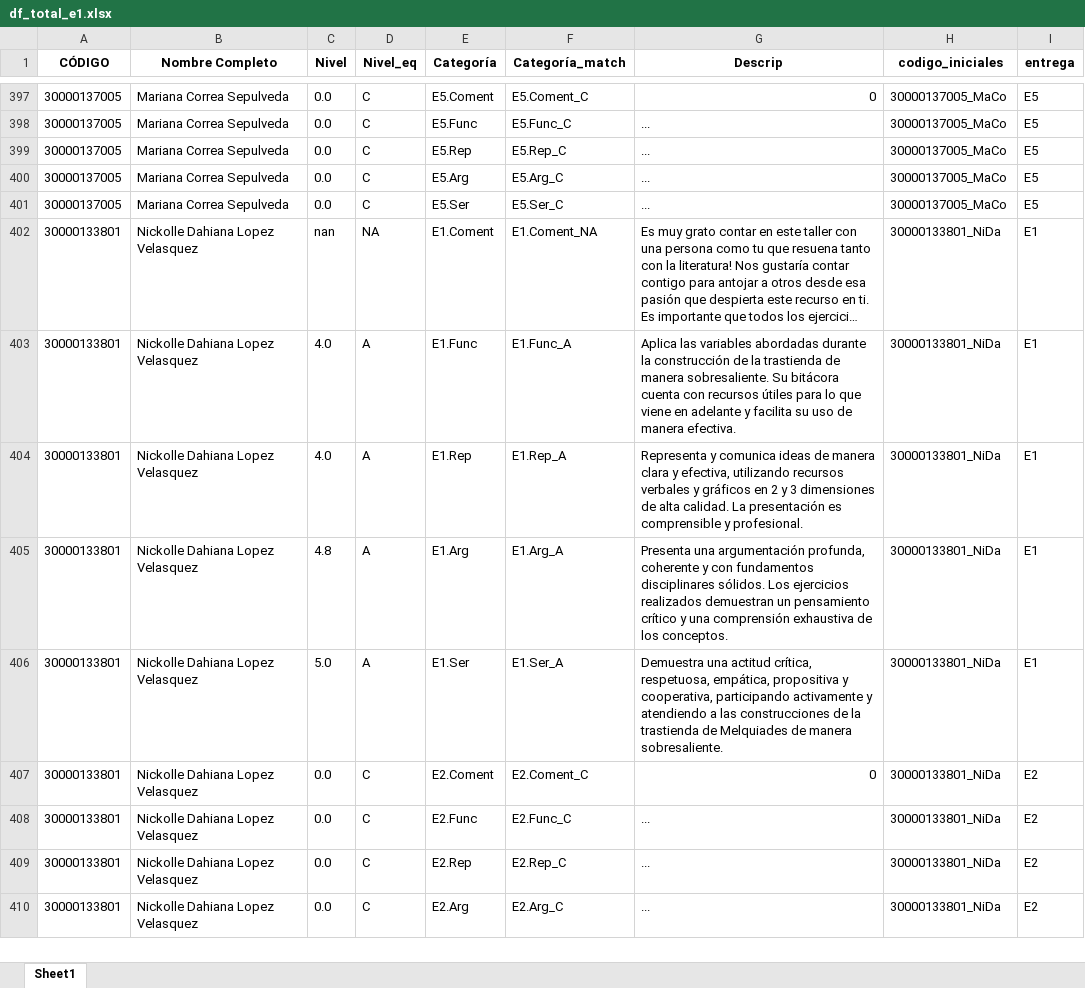
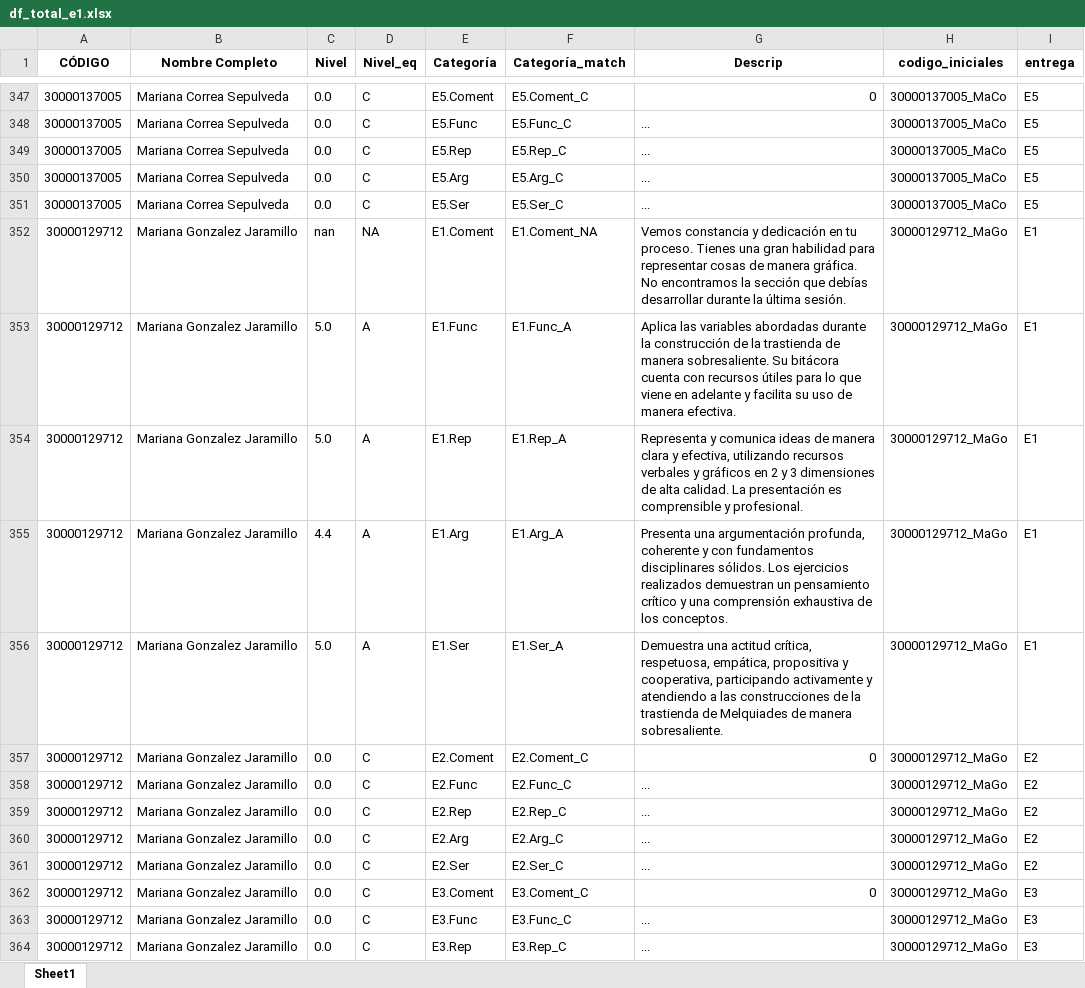
Before and after one commit to alejonaranjo83/streamlit_t4_v2026_01, an Excel workbook: df_total_e1.xlsx, sheet Sheet1, drawn as a sheet; only a part is shown, gaps mark what is left out; the shorter side is filled out with more unchanged rows; long unchanged cells end in …; values as stored, in another font and other column widths than the file's, no borders; the diff covers the shown part only; the diff names each change by its address in the sheet, - before the commit and + after, or states it on an @@ line.

```diff
--- a/df_total_e1.xlsx (sheet Sheet1)
+++ b/df_total_e1.xlsx (sheet Sheet1)
+row 352: 30000129712 | Mariana Gonzalez Jaramillo | nan | NA | E1.Coment | E1.Coment_NA | Vemos constancia y dedicación en tu proceso. Tienes una gran habilidad para representar cosas de manera gráfica. No encontramos la sección que debías desarrollar durante la última sesión. | 30000129712_MaGo | E1
+row 353: 30000129712 | Mariana Gonzalez Jaramillo | 5.0 | A | E1.Func | E1.Func_A | Aplica las variables abordadas durante la construcción de la trastienda de manera sobresaliente. Su bitácora cuenta con recursos útiles para lo que viene en adelante y facilita su uso de manera efectiva. | 30000129712_MaGo | E1
+row 354: 30000129712 | Mariana Gonzalez Jaramillo | 5.0 | A | E1.Rep | E1.Rep_A | Representa y comunica ideas de manera clara y efectiva, utilizando recursos verbales y gráficos en 2 y 3 dimensiones de alta calidad. La presentación es comprensible y profesional. | 30000129712_MaGo | E1
+row 355: 30000129712 | Mariana Gonzalez Jaramillo | 4.4 | A | E1.Arg | E1.Arg_A | Presenta una argumentación profunda, coherente y con fundamentos disciplinares sólidos. Los ejercicios realizados demuestran un pensamiento crítico y una comprensión exhaustiva de los conceptos. | 30000129712_MaGo | E1
+row 356: 30000129712 | Mariana Gonzalez Jaramillo | 5.0 | A | E1.Ser | E1.Ser_A | Demuestra una actitud crítica, respetuosa, empática, propositiva y cooperativa, participando activamente y atendiendo a las construcciones de la trastienda de Melquiades de manera sobresaliente. | 30000129712_MaGo | E1
+row 357: 30000129712 | Mariana Gonzalez Jaramillo | 0.0 | C | E2.Coment | E2.Coment_C | 0 | 30000129712_MaGo | E2
+row 358: 30000129712 | Mariana Gonzalez Jaramillo | 0.0 | C | E2.Func | E2.Func_C | ... | 30000129712_MaGo | E2
+row 359: 30000129712 | Mariana Gonzalez Jaramillo | 0.0 | C | E2.Rep | E2.Rep_C | ... | 30000129712_MaGo | E2
+row 360: 30000129712 | Mariana Gonzalez Jaramillo | 0.0 | C | E2.Arg | E2.Arg_C | ... | 30000129712_MaGo | E2
+row 361: 30000129712 | Mariana Gonzalez Jaramillo | 0.0 | C | E2.Ser | E2.Ser_C | ... | 30000129712_MaGo | E2
+row 362: 30000129712 | Mariana Gonzalez Jaramillo | 0.0 | C | E3.Coment | E3.Coment_C | 0 | 30000129712_MaGo | E3
+row 363: 30000129712 | Mariana Gonzalez Jaramillo | 0.0 | C | E3.Func | E3.Func_C | ... | 30000129712_MaGo | E3
+row 364: 30000129712 | Mariana Gonzalez Jaramillo | 0.0 | C | E3.Rep | E3.Rep_C | ... | 30000129712_MaGo | E3
```
Also changed, not shown: 12 added rows and 50 removed rows elsewhere in this sheet, 2 other files.
